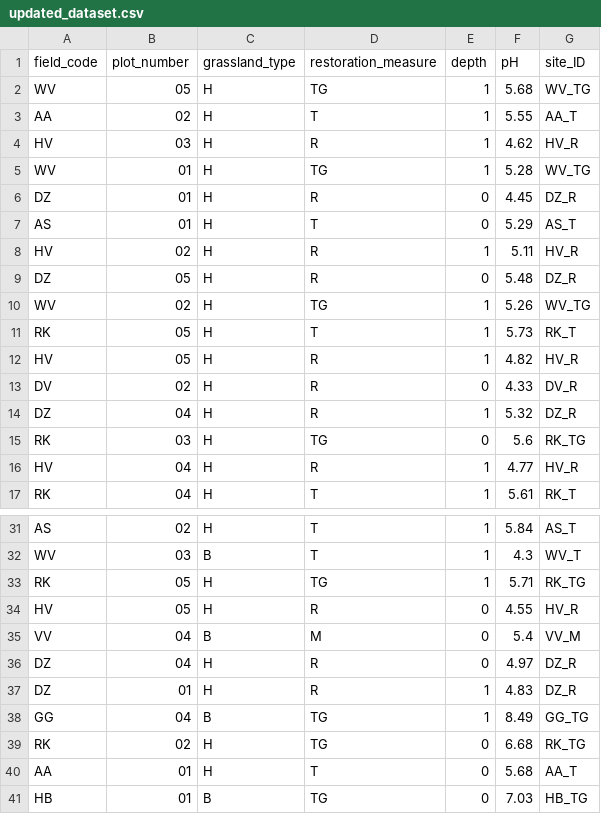
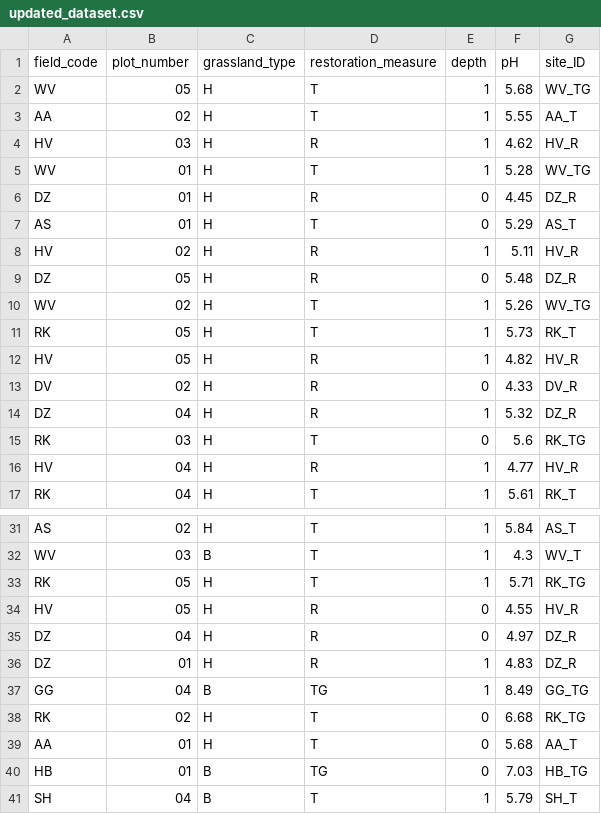
Before and after one commit to rebeccafokkink/pH_analysis, a CSV file: updated_dataset.csv, drawn as a sheet; only a part is shown, gaps mark what is left out; the shorter side is filled out with more unchanged rows; the diff covers the shown part only.

```diff
--- a/updated_dataset.csv
+++ b/updated_dataset.csv
@@ -1,6 +1,6 @@
 field_code,plot_number,grassland_type,restoration_measure,depth,pH,site_ID
-WV,05,H,TG,1,5.68,WV_TG
+WV,05,H,T,1,5.68,WV_TG
 AA,02,H,T,1,5.55,AA_T
 HV,03,H,R,1,4.62,HV_R
-WV,01,H,TG,1,5.28,WV_TG
+WV,01,H,T,1,5.28,WV_TG
 DZ,01,H,R,0,4.45,DZ_R
@@ -9,3 +9,3 @@ HV,02,H,R,1,5.11,HV_R
 DZ,05,H,R,0,5.48,DZ_R
-WV,02,H,TG,1,5.26,WV_TG
+WV,02,H,T,1,5.26,WV_TG
 RK,05,H,T,1,5.73,RK_T
@@ -14,3 +14,3 @@ DV,02,H,R,0,4.33,DV_R
 DZ,04,H,R,1,5.32,DZ_R
-RK,03,H,TG,0,5.6,RK_TG
+RK,03,H,T,0,5.6,RK_TG
 HV,04,H,R,1,4.77,HV_R
@@ -32,5 +32,4 @@ AS,02,H,T,1,5.84,AS_T
 WV,03,B,T,1,4.3,WV_T
-RK,05,H,TG,1,5.71,RK_TG
+RK,05,H,T,1,5.71,RK_TG
 HV,05,H,R,0,4.55,HV_R
-VV,04,B,M,0,5.4,VV_M
 DZ,04,H,R,0,4.97,DZ_R
@@ -38,3 +37,3 @@ DZ,01,H,R,1,4.83,DZ_R
 GG,04,B,TG,1,8.49,GG_TG
-RK,02,H,TG,0,6.68,RK_TG
+RK,02,H,T,0,6.68,RK_TG
 AA,01,H,T,0,5.68,AA_T
```
Also changed, not shown: 19 removed rows and 14 edited cells elsewhere in this file.
